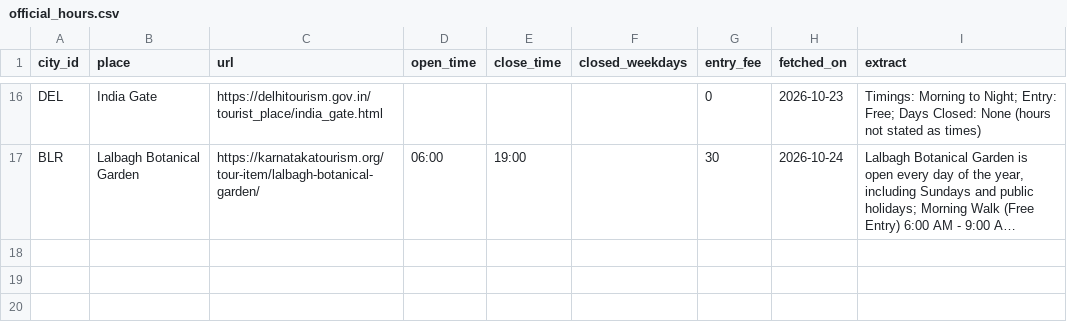
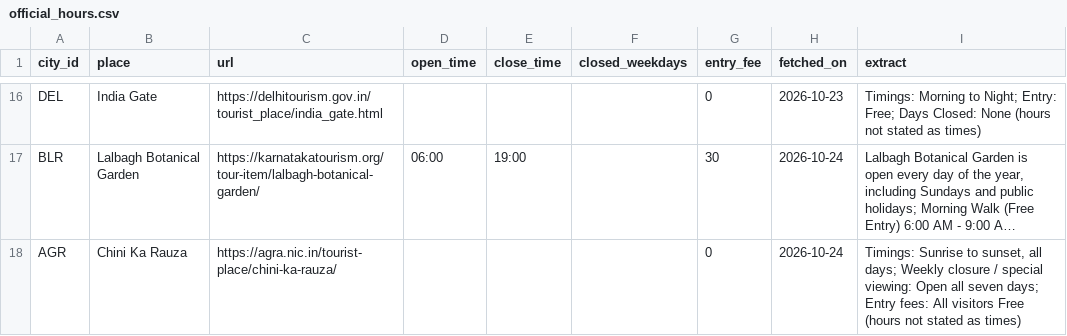
Before and after one commit to lekhyapillarikuppam/Project-4, a CSV file: data/raw/attractions/official_hours.csv, drawn as a sheet; only a part is shown, gaps mark what is left out; long unchanged cells end in …; the diff names each change by its address in the sheet, - before the commit and + after, or states it on an @@ line.

```diff
--- a/data/raw/attractions/official_hours.csv
+++ b/data/raw/attractions/official_hours.csv
+row 18: AGR | Chini Ka Rauza | https://agra.nic.in/tourist-place/chini-ka-rauza/ |  |  |  | 0 | 2026-10-24 | Timings: Sunrise to sunset, all days; Weekly closure / special viewing: Open all seven days; Entry fees: All visitors Free (hours not stated as times)
```
Also changed, not shown: 31 other files.
